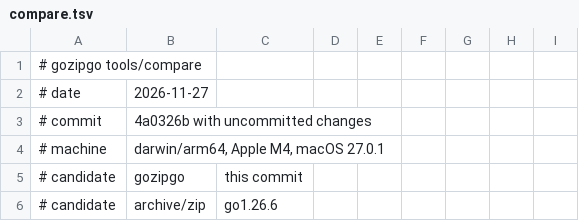
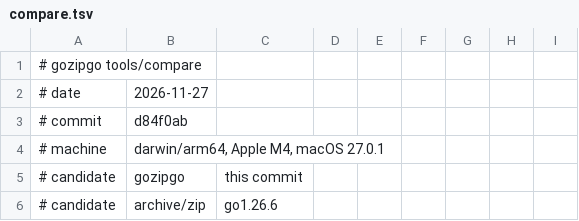
Before and after one commit to polestorm/gozipgo, a TSV file: docs/results/compare.tsv, drawn as a sheet; only a part is shown.

Commit message:
Record the comparison and benchmark results of stage 3
Made with the help of Claude Code

```diff
--- a/docs/results/compare.tsv
+++ b/docs/results/compare.tsv
@@ -2,3 +2,3 @@
 # date	2026-11-27
-# commit	4a0326b with uncommitted changes
+# commit	d84f0ab
 # machine	darwin/arm64, Apple M4, macOS 27.0.1
```
Also changed, not shown: docs/results/bench.tsv, 3 other files.
